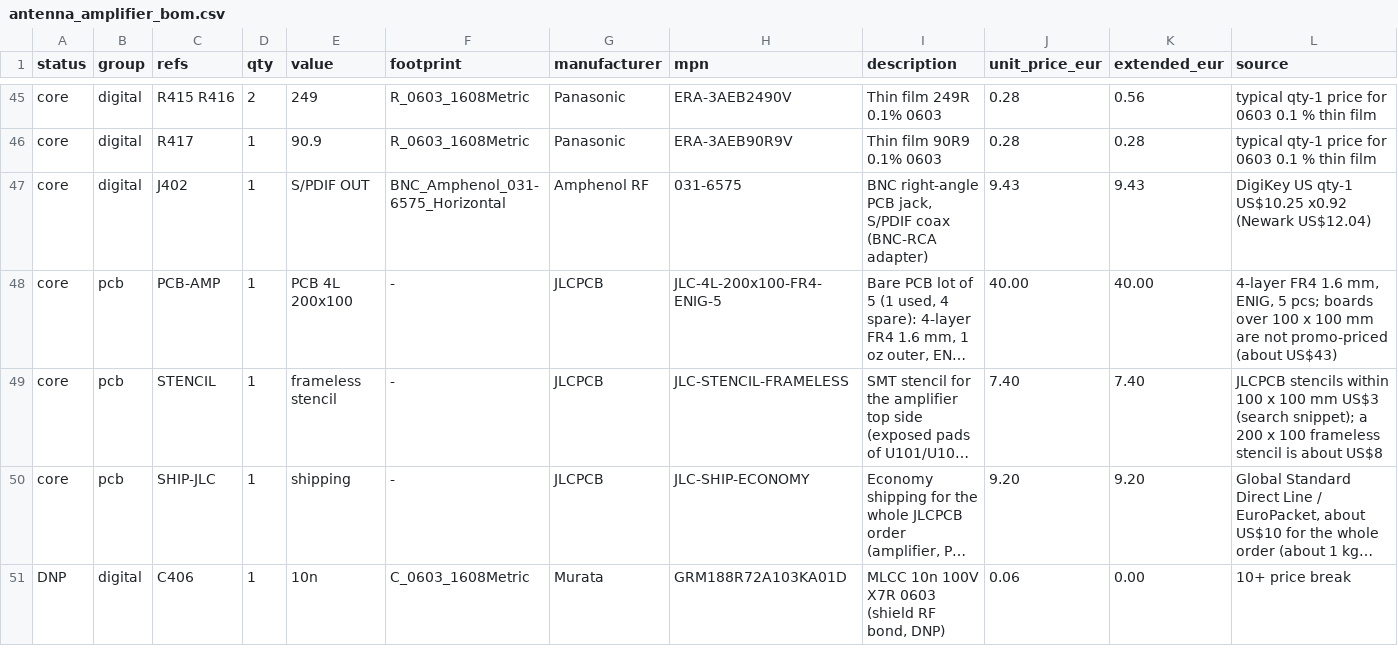
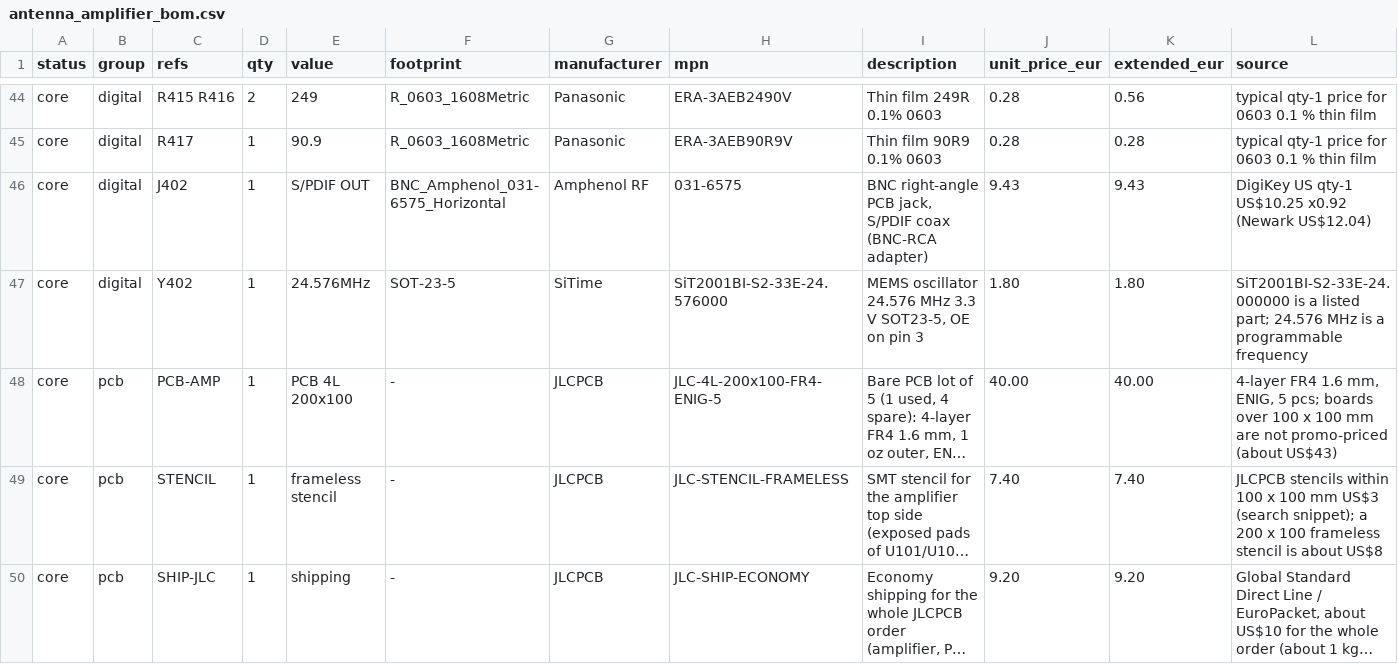
Before and after one commit to MatejGomboc/ELF-Schumann-Resonance-Receiver, a CSV file: bom/antenna_amplifier_bom.csv, drawn as a sheet; only a part is shown, gaps mark what is left out; the shorter side is filled out with more unchanged rows; long unchanged cells end in …; rows hold the shown columns only; the diff covers the shown part only; the diff names each change by its address in the sheet, - before the commit and + after, or states it on an @@ line.

```diff
--- a/bom/antenna_amplifier_bom.csv
+++ b/bom/antenna_amplifier_bom.csv
+row 47: core | digital | Y402 | 1 | 24.576MHz | SOT-23-5 | SiTime | SiT2001BI-S2-33E-24.576000 | MEMS oscillator 24.576 MHz 3.3 V SOT23-5, OE on pin 3 | 1.80 | 1.80 | SiT2001BI-S2-33E-24.000000 is a listed part; 24.576 MHz is a programmable frequency
```
Also changed, not shown: 1 added row, 1 removed row and 4 edited cells elsewhere in this file, PCB/antenna_amplifier/fab/antenna_amplifier_bom.csv, PCB/antenna_amplifier/fab/antenna_amplifier_pos.csv, 18 other files.
